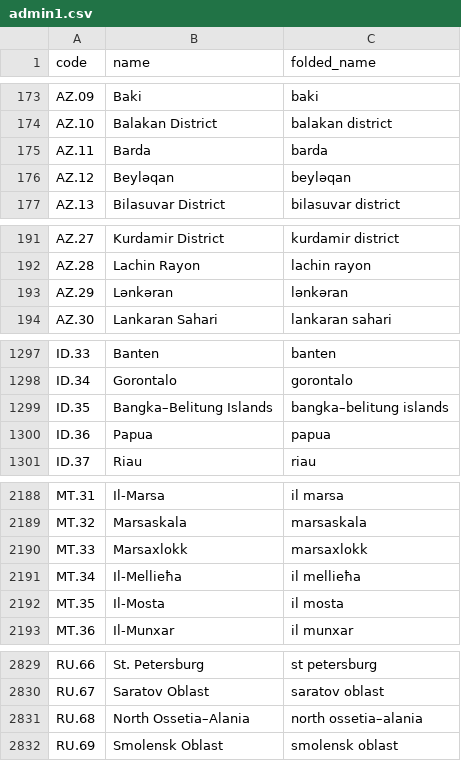
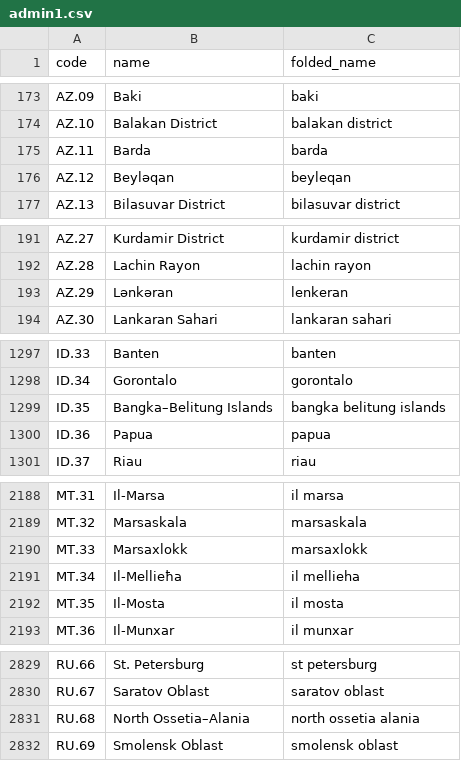
Before and after one commit to rupakc/travel-planner, a CSV file: backend/app/db/data/admin1.csv, drawn as a sheet; only a part is shown, gaps mark what is left out; the diff covers the shown part only.

```diff
--- a/backend/app/db/data/admin1.csv
+++ b/backend/app/db/data/admin1.csv
@@ -175,3 +175,3 @@ AZ.10,Balakan District,balakan district
 AZ.11,Barda,barda
-AZ.12,Beyləqan,beyləqan
+AZ.12,Beyləqan,beyleqan
 AZ.13,Bilasuvar District,bilasuvar district
@@ -192,3 +192,3 @@ AZ.27,Kurdamir District,kurdamir district
 AZ.28,Lachin Rayon,lachin rayon
-AZ.29,Lənkəran,lənkəran
+AZ.29,Lənkəran,lenkeran
 AZ.30,Lankaran Sahari,lankaran sahari
@@ -1298,3 +1298,3 @@ ID.33,Banten,banten
 ID.34,Gorontalo,gorontalo
-ID.35,Bangka–Belitung Islands,bangka–belitung islands
+ID.35,Bangka–Belitung Islands,bangka belitung islands
 ID.36,Papua,papua
@@ -2190,3 +2190,3 @@ MT.32,Marsaskala,marsaskala
 MT.33,Marsaxlokk,marsaxlokk
-MT.34,Il-Mellieħa,il mellieħa
+MT.34,Il-Mellieħa,il mellieha
 MT.35,Il-Mosta,il mosta
@@ -2830,3 +2830,3 @@ RU.66,St. Petersburg,st petersburg
 RU.67,Saratov Oblast,saratov oblast
-RU.68,North Ossetia–Alania,north ossetia–alania
+RU.68,North Ossetia–Alania,north ossetia alania
 RU.69,Smolensk Oblast,smolensk oblast
```
Also changed, not shown: 19 edited cells elsewhere in this file, backend/app/db/data/airports.csv, 6 other files.
